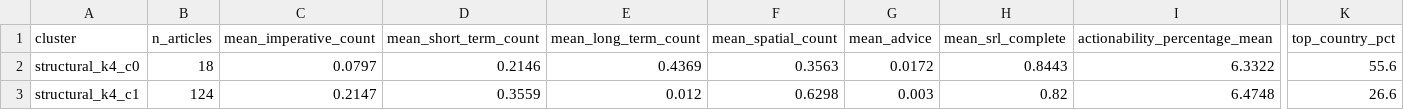
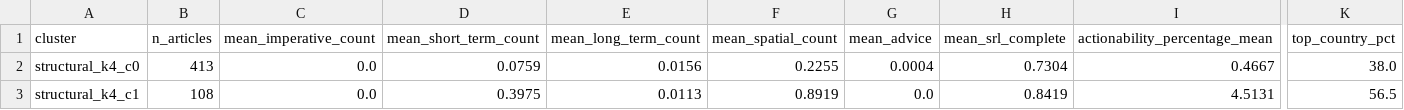
Before and after one commit to Lenap0911/NLP-model, a CSV file: output/cluster_summary_structural_k4.csv, drawn as a sheet; only a part is shown, gaps mark what is left out; the diff covers the shown part only; the diff names each change by its address in the sheet, - before the commit and + after, or states it on an @@ line.

```diff
--- a/output/cluster_summary_structural_k4.csv
+++ b/output/cluster_summary_structural_k4.csv
-B2 (n_articles): 18
+B2 (n_articles): 413
-C2 (mean_imperative_count): 0.0797
+C2 (mean_imperative_count): 0.0
-D2 (mean_short_term_count): 0.2146
+D2 (mean_short_term_count): 0.0759
-E2 (mean_long_term_count): 0.4369
+E2 (mean_long_term_count): 0.0156
-F2 (mean_spatial_count): 0.3563
+F2 (mean_spatial_count): 0.2255
-G2 (mean_advice): 0.0172
+G2 (mean_advice): 0.0004
-H2 (mean_srl_complete): 0.8443
+H2 (mean_srl_complete): 0.7304
-I2 (actionability_percentage_mean): 6.3322
+I2 (actionability_percentage_mean): 0.4667
-K2 (top_country_pct): 55.6
+K2 (top_country_pct): 38.0
-B3 (n_articles): 124
+B3 (n_articles): 108
-C3 (mean_imperative_count): 0.2147
+C3 (mean_imperative_count): 0.0
-D3 (mean_short_term_count): 0.3559
+D3 (mean_short_term_count): 0.3975
-E3 (mean_long_term_count): 0.012
+E3 (mean_long_term_count): 0.0113
-F3 (mean_spatial_count): 0.6298
+F3 (mean_spatial_count): 0.8919
-G3 (mean_advice): 0.003
+G3 (mean_advice): 0.0
-H3 (mean_srl_complete): 0.82
+H3 (mean_srl_complete): 0.8419
-I3 (actionability_percentage_mean): 6.4748
+I3 (actionability_percentage_mean): 4.5131
-K3 (top_country_pct): 26.6
+K3 (top_country_pct): 56.5
```
Also changed, not shown: 35 edited cells elsewhere in this file, output/cluster_summary_full_k5.csv, output/cluster_summary_structural_k5.csv, 15 other files.
